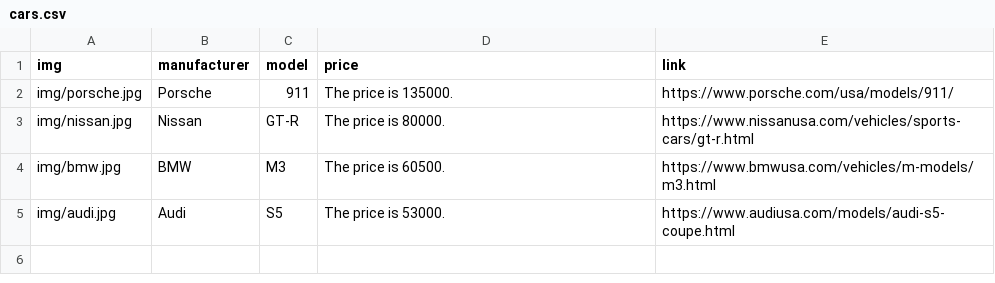
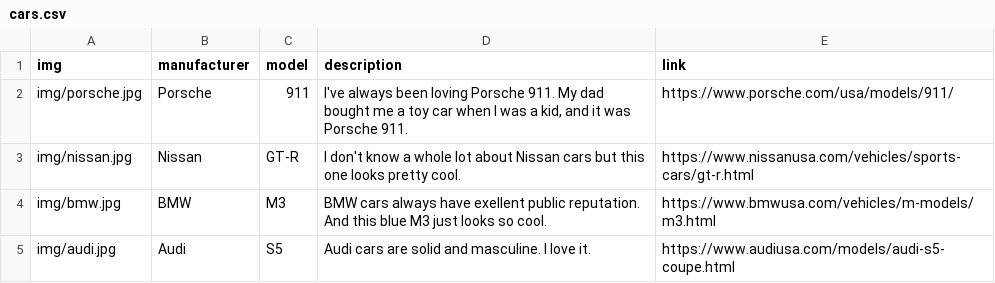
Before and after one commit to aliceyymiao/alice-miao, a CSV file: build/data/cars.csv, drawn as a sheet.

```diff
--- a/build/data/cars.csv
+++ b/build/data/cars.csv
@@ -1,5 +1,5 @@
-img,manufacturer,model,price,link
-img/porsche.jpg,Porsche,911,The price is 135000.,https://www.porsche.com/usa/models/911/
-img/nissan.jpg,Nissan,GT-R,The price is 80000.,https://www.nissanusa.com/vehicles/sports-cars/gt-r.html
-img/bmw.jpg,BMW,M3,The price is 60500.,https://www.bmwusa.com/vehicles/m-models/m3.html
-img/audi.jpg,Audi,S5,The price is 53000.,https://www.audiusa.com/models/audi-s5-coupe.html
+img,manufacturer,model,description,link
+img/porsche.jpg,Porsche,911,"I've always been loving Porsche 911. My dad bought me a toy car when I was a kid, and it was Porsche 911.",https://www.porsche.com/usa/models/911/
+img/nissan.jpg,Nissan,GT-R,I don't know a whole lot about Nissan cars but this one looks pretty cool.,https://www.nissanusa.com/vehicles/sports-cars/gt-r.html
+img/bmw.jpg,BMW,M3,BMW cars always have exellent public reputation. And this blue M3 just looks so cool.,https://www.bmwusa.com/vehicles/m-models/m3.html
+img/audi.jpg,Audi,S5,Audi cars are solid and masculine. I love it.,https://www.audiusa.com/models/audi-s5-coupe.html
```
Also changed, not shown: public/data/cars.csv, 18 other files.
